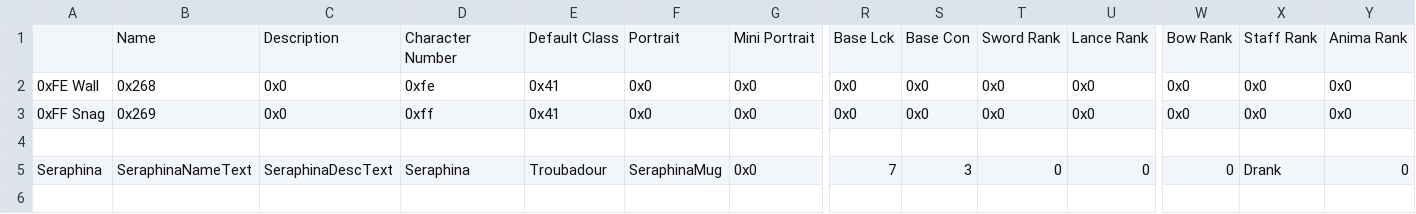
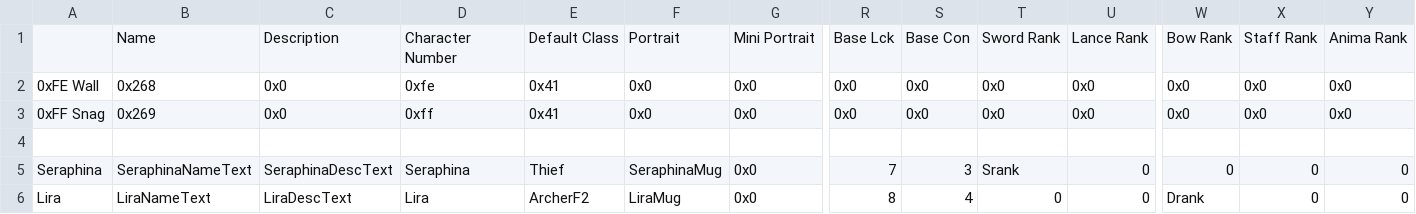
Before and after one commit to i-am-neon/fe-infinity, a CSV file: romBuilder/CSV/Tables/Characters/CharacterTable.csv, drawn as a sheet; only a part is shown, gaps mark what is left out; rows hold the shown columns only; the diff names each change by its address in the sheet, - before the commit and + after, or states it on an @@ line.

```diff
--- a/romBuilder/CSV/Tables/Characters/CharacterTable.csv
+++ b/romBuilder/CSV/Tables/Characters/CharacterTable.csv
-E5: Troubadour
+E5: Thief
-T5: 0
+T5: Srank
-X5: Drank
+X5: 0
+row 6: Lira | LiraNameText | LiraDescText | Lira | ArcherF2 | LiraMug | 0x0 | 8 | 4 | 0 | 0 | Drank | 0 | 0
```
Also changed, not shown: 14 other files.
